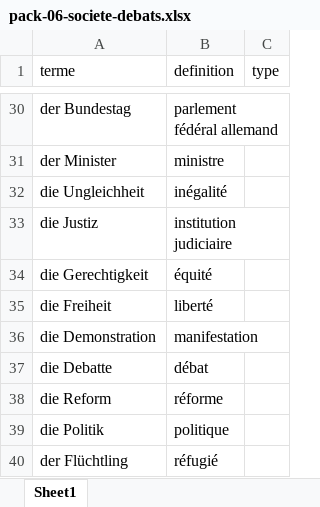
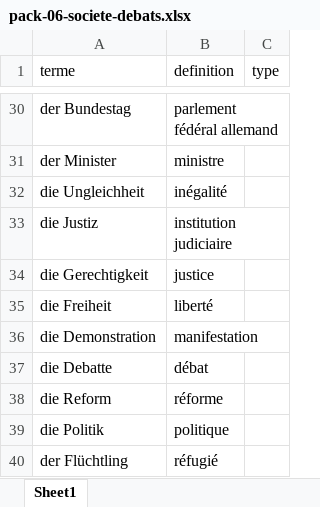
Before and after one commit to neuryoceane-stack/lexia, an Excel workbook: shop-packs/deu/pack-06-societe-debats.xlsx, sheet Sheet1, drawn as a sheet; only a part is shown, gaps mark what is left out; values as stored, in another font and other column widths than the file's, no borders; the diff names each change by its address in the sheet, - before the commit and + after, or states it on an @@ line.

```diff
--- a/shop-packs/deu/pack-06-societe-debats.xlsx (sheet Sheet1)
+++ b/shop-packs/deu/pack-06-societe-debats.xlsx (sheet Sheet1)
-B34 (definition): équité
+B34 (definition): justice
```
Also changed, not shown: shop-packs/deu/pack-02-voyage-transports.xlsx, shop-packs/deu/pack-03-travail-carriere.xlsx, 9 other files.
